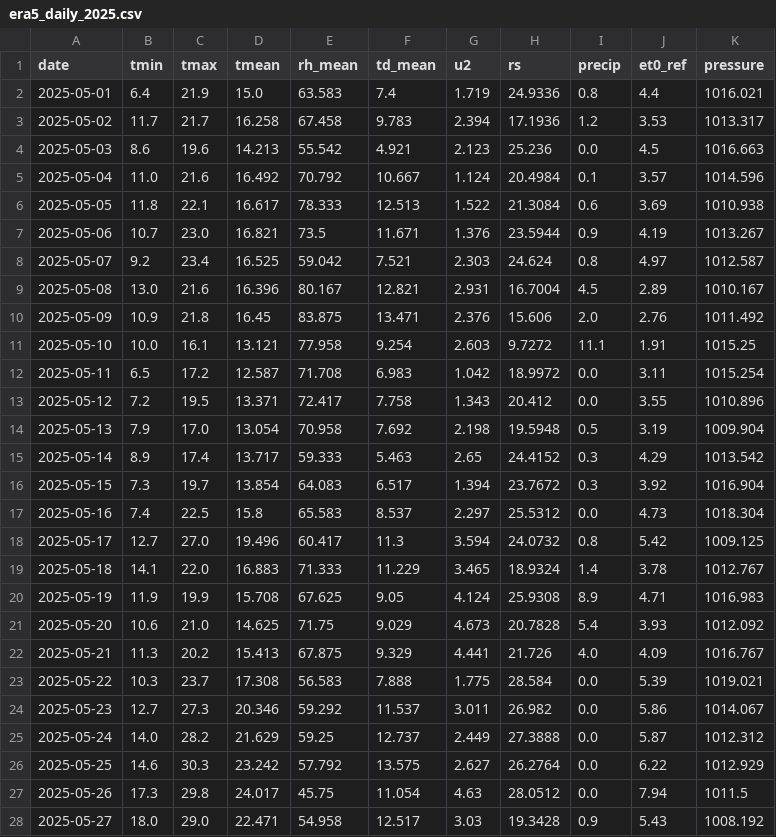
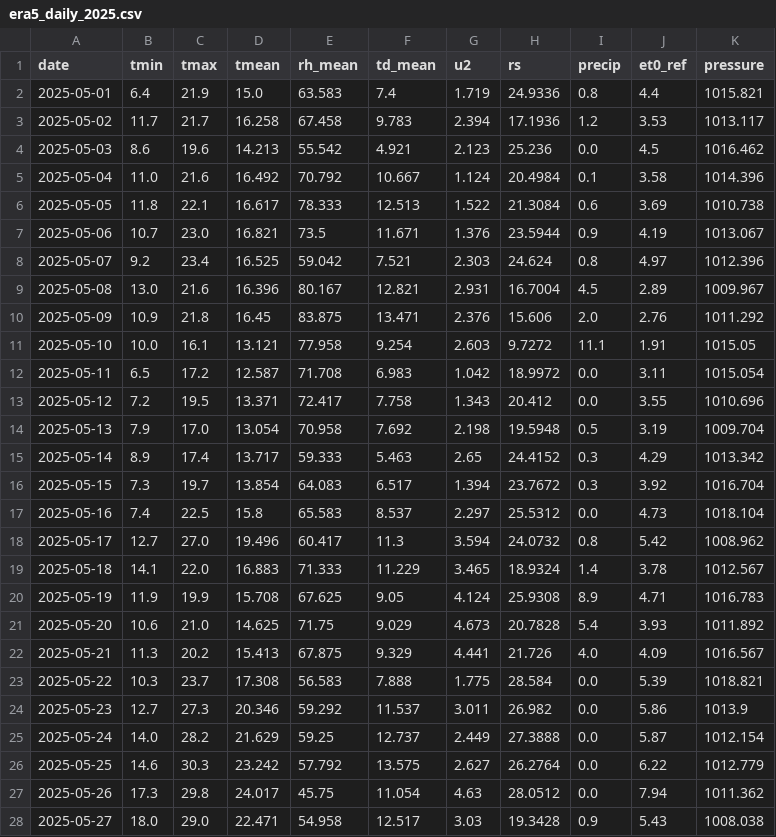
Before and after one commit to Igorr112323/Ivan100, a CSV file: data/weather/era5_daily_2025.csv, drawn as a sheet; only a part is shown; the diff covers the shown part only.

```diff
--- a/data/weather/era5_daily_2025.csv
+++ b/data/weather/era5_daily_2025.csv
@@ -1,28 +1,28 @@
 date,tmin,tmax,tmean,rh_mean,td_mean,u2,rs,precip,et0_ref,pressure
-2025-05-01,6.4,21.9,15.0,63.583,7.4,1.719,24.9336,0.8,4.4,1016.021
-2025-05-02,11.7,21.7,16.258,67.458,9.783,2.394,17.1936,1.2,3.53,1013.317
-2025-05-03,8.6,19.6,14.213,55.542,4.921,2.123,25.236,0.0,4.5,1016.663
-2025-05-04,11.0,21.6,16.492,70.792,10.667,1.124,20.4984,0.1,3.57,1014.596
-2025-05-05,11.8,22.1,16.617,78.333,12.513,1.522,21.3084,0.6,3.69,1010.938
-2025-05-06,10.7,23.0,16.821,73.5,11.671,1.376,23.5944,0.9,4.19,1013.267
-2025-05-07,9.2,23.4,16.525,59.042,7.521,2.303,24.624,0.8,4.97,1012.587
-2025-05-08,13.0,21.6,16.396,80.167,12.821,2.931,16.7004,4.5,2.89,1010.167
-2025-05-09,10.9,21.8,16.45,83.875,13.471,2.376,15.606,2.0,2.76,1011.492
-2025-05-10,10.0,16.1,13.121,77.958,9.254,2.603,9.7272,11.1,1.91,1015.25
-2025-05-11,6.5,17.2,12.587,71.708,6.983,1.042,18.9972,0.0,3.11,1015.254
-2025-05-12,7.2,19.5,13.371,72.417,7.758,1.343,20.412,0.0,3.55,1010.896
-2025-05-13,7.9,17.0,13.054,70.958,7.692,2.198,19.5948,0.5,3.19,1009.904
-2025-05-14,8.9,17.4,13.717,59.333,5.463,2.65,24.4152,0.3,4.29,1013.542
-2025-05-15,7.3,19.7,13.854,64.083,6.517,1.394,23.7672,0.3,3.92,1016.904
-2025-05-16,7.4,22.5,15.8,65.583,8.537,2.297,25.5312,0.0,4.73,1018.304
-2025-05-17,12.7,27.0,19.496,60.417,11.3,3.594,24.0732,0.8,5.42,1009.125
-2025-05-18,14.1,22.0,16.883,71.333,11.229,3.465,18.9324,1.4,3.78,1012.767
-2025-05-19,11.9,19.9,15.708,67.625,9.05,4.124,25.9308,8.9,4.71,1016.983
-2025-05-20,10.6,21.0,14.625,71.75,9.029,4.673,20.7828,5.4,3.93,1012.092
-2025-05-21,11.3,20.2,15.413,67.875,9.329,4.441,21.726,4.0,4.09,1016.767
-2025-05-22,10.3,23.7,17.308,56.583,7.888,1.775,28.584,0.0,5.39,1019.021
-2025-05-23,12.7,27.3,20.346,59.292,11.537,3.011,26.982,0.0,5.86,1014.067
-2025-05-24,14.0,28.2,21.629,59.25,12.737,2.449,27.3888,0.0,5.87,1012.312
-2025-05-25,14.6,30.3,23.242,57.792,13.575,2.627,26.2764,0.0,6.22,1012.929
-2025-05-26,17.3,29.8,24.017,45.75,11.054,4.63,28.0512,0.0,7.94,1011.5
-2025-05-27,18.0,29.0,22.471,54.958,12.517,3.03,19.3428,0.9,5.43,1008.192
+2025-05-01,6.4,21.9,15.0,63.583,7.4,1.719,24.9336,0.8,4.4,1015.821
+2025-05-02,11.7,21.7,16.258,67.458,9.783,2.394,17.1936,1.2,3.53,1013.117
+2025-05-03,8.6,19.6,14.213,55.542,4.921,2.123,25.236,0.0,4.5,1016.462
+2025-05-04,11.0,21.6,16.492,70.792,10.667,1.124,20.4984,0.1,3.58,1014.396
+2025-05-05,11.8,22.1,16.617,78.333,12.513,1.522,21.3084,0.6,3.69,1010.738
+2025-05-06,10.7,23.0,16.821,73.5,11.671,1.376,23.5944,0.9,4.19,1013.067
+2025-05-07,9.2,23.4,16.525,59.042,7.521,2.303,24.624,0.8,4.97,1012.396
+2025-05-08,13.0,21.6,16.396,80.167,12.821,2.931,16.7004,4.5,2.89,1009.967
+2025-05-09,10.9,21.8,16.45,83.875,13.471,2.376,15.606,2.0,2.76,1011.292
+2025-05-10,10.0,16.1,13.121,77.958,9.254,2.603,9.7272,11.1,1.91,1015.05
+2025-05-11,6.5,17.2,12.587,71.708,6.983,1.042,18.9972,0.0,3.11,1015.054
+2025-05-12,7.2,19.5,13.371,72.417,7.758,1.343,20.412,0.0,3.55,1010.696
+2025-05-13,7.9,17.0,13.054,70.958,7.692,2.198,19.5948,0.5,3.19,1009.704
+2025-05-14,8.9,17.4,13.717,59.333,5.463,2.65,24.4152,0.3,4.29,1013.342
+2025-05-15,7.3,19.7,13.854,64.083,6.517,1.394,23.7672,0.3,3.92,1016.704
+2025-05-16,7.4,22.5,15.8,65.583,8.537,2.297,25.5312,0.0,4.73,1018.104
+2025-05-17,12.7,27.0,19.496,60.417,11.3,3.594,24.0732,0.8,5.42,1008.962
+2025-05-18,14.1,22.0,16.883,71.333,11.229,3.465,18.9324,1.4,3.78,1012.567
+2025-05-19,11.9,19.9,15.708,67.625,9.05,4.124,25.9308,8.9,4.71,1016.783
+2025-05-20,10.6,21.0,14.625,71.75,9.029,4.673,20.7828,5.4,3.93,1011.892
+2025-05-21,11.3,20.2,15.413,67.875,9.329,4.441,21.726,4.0,4.09,1016.567
+2025-05-22,10.3,23.7,17.308,56.583,7.888,1.775,28.584,0.0,5.39,1018.821
+2025-05-23,12.7,27.3,20.346,59.292,11.537,3.011,26.982,0.0,5.86,1013.9
+2025-05-24,14.0,28.2,21.629,59.25,12.737,2.449,27.3888,0.0,5.87,1012.154
+2025-05-25,14.6,30.3,23.242,57.792,13.575,2.627,26.2764,0.0,6.22,1012.779
+2025-05-26,17.3,29.8,24.017,45.75,11.054,4.63,28.0512,0.0,7.94,1011.362
+2025-05-27,18.0,29.0,22.471,54.958,12.517,3.03,19.3428,0.9,5.43,1008.038
```
Also changed, not shown: 126 edited cells elsewhere in this file, data/weather/era5_daily_2020.csv, data/weather/era5_daily_2024.csv, 18 other files.
